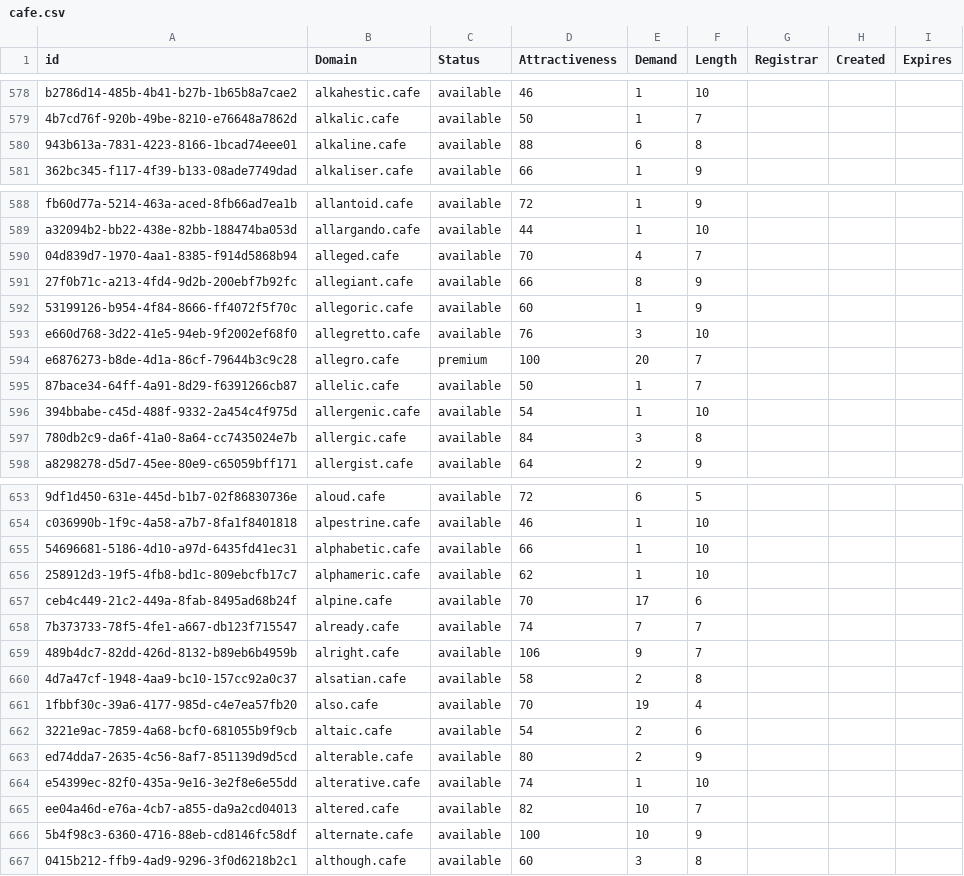
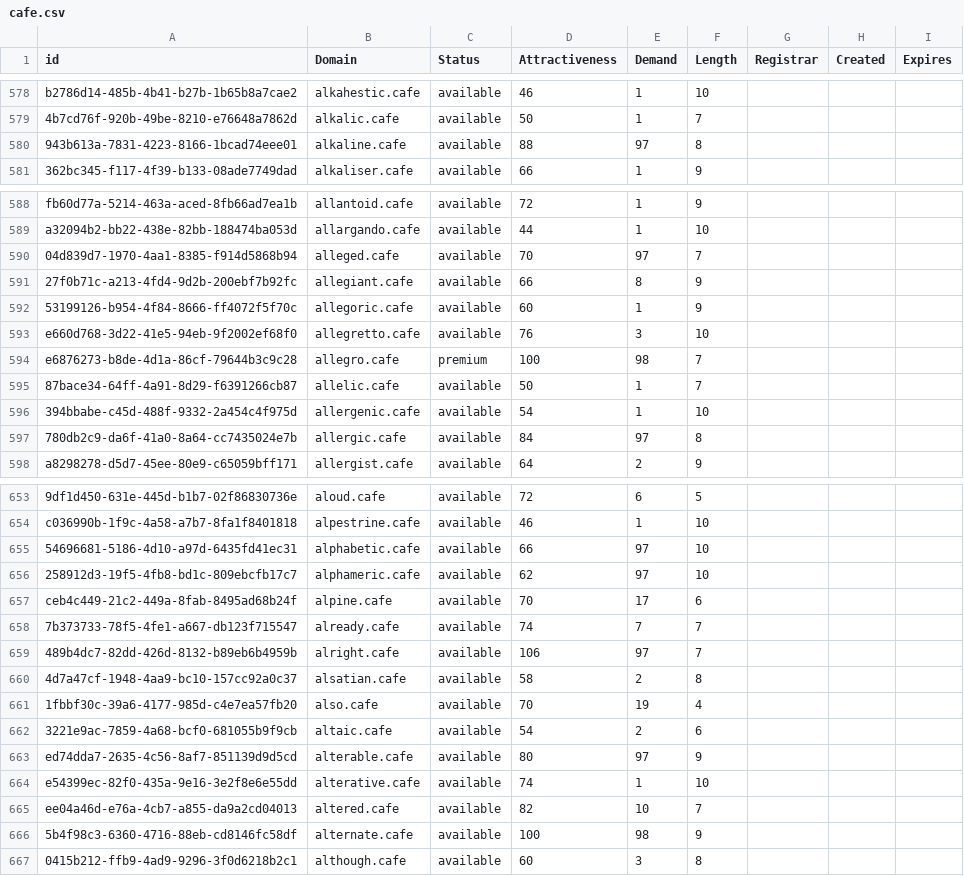
Before and after one commit to UniqueDomains/cafe-oneword-domains, a CSV file: cafe.csv, drawn as a sheet; only a part is shown, gaps mark what is left out; the diff covers the shown part only; the diff names each change by its address in the sheet, - before the commit and + after, or states it on an @@ line.

Commit message:
Domains update

```diff
--- a/cafe.csv
+++ b/cafe.csv
-E580 (Demand): 6
+E580 (Demand): 97
-E590 (Demand): 4
+E590 (Demand): 97
-E594 (Demand): 20
+E594 (Demand): 98
-E597 (Demand): 3
+E597 (Demand): 97
-E655:E656 (Demand): 1
+E655:E656 (Demand): 97
-E659 (Demand): 9
+E659 (Demand): 97
-E663 (Demand): 2
+E663 (Demand): 97
-E666 (Demand): 10
+E666 (Demand): 98
```
Also changed, not shown: 36 edited cells elsewhere in this file, 1 other file.
